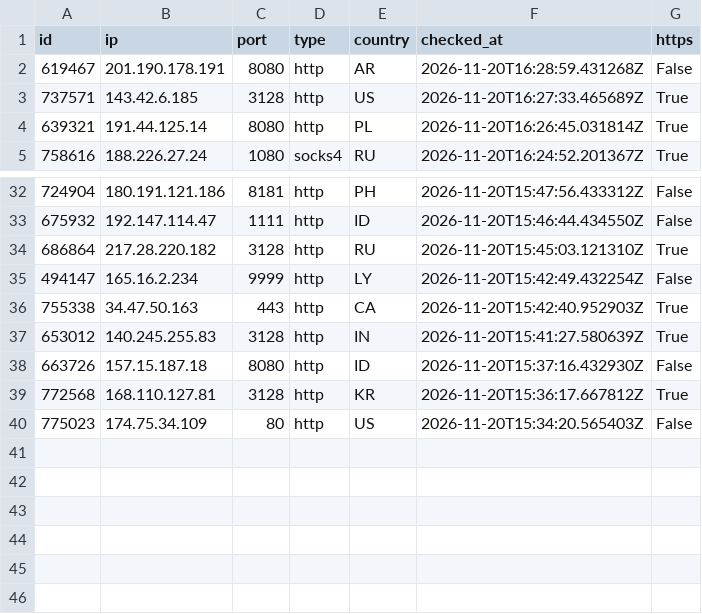
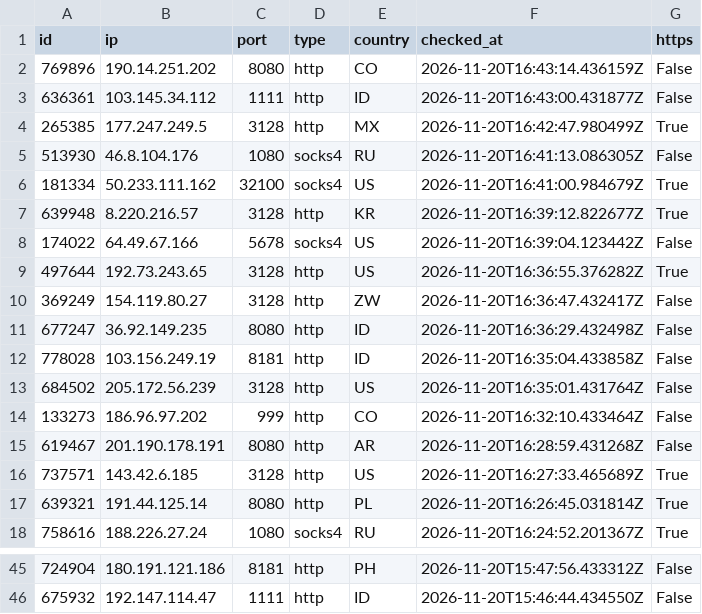
Before and after one commit to ShipHappensBro/Proxy-list, a CSV file: proxies.csv, drawn as a sheet; only a part is shown, gaps mark what is left out.

Commit message:
Update: 45 proxies | 2026-11-20 16:45:06.958800+00:00

```diff
--- a/proxies.csv
+++ b/proxies.csv
@@ -1,2 +1,15 @@
 id,ip,port,type,country,checked_at,https
+769896,190.14.251.202,8080,http,CO,2026-11-20T16:43:14.436159Z,False
+636361,103.145.34.112,1111,http,ID,2026-11-20T16:43:00.431877Z,False
+265385,177.247.249.5,3128,http,MX,2026-11-20T16:42:47.980499Z,True
+513930,46.8.104.176,1080,socks4,RU,2026-11-20T16:41:13.086305Z,False
+181334,50.233.111.162,32100,socks4,US,2026-11-20T16:41:00.984679Z,True
+639948,8.220.216.57,3128,http,KR,2026-11-20T16:39:12.822677Z,True
+174022,64.49.67.166,5678,socks4,US,2026-11-20T16:39:04.123442Z,False
+497644,192.73.243.65,3128,http,US,2026-11-20T16:36:55.376282Z,True
+369249,154.119.80.27,3128,http,ZW,2026-11-20T16:36:47.432417Z,False
+677247,36.92.149.235,8080,http,ID,2026-11-20T16:36:29.432498Z,False
+778028,103.156.249.19,8181,http,ID,2026-11-20T16:35:04.433858Z,False
+684502,205.172.56.239,3128,http,US,2026-11-20T16:35:01.431764Z,False
+133273,186.96.97.202,999,http,CO,2026-11-20T16:32:10.433464Z,False
 619467,201.190.178.191,8080,http,AR,2026-11-20T16:28:59.431268Z,False
@@ -33,8 +46 @@
 675932,192.147.114.47,1111,http,ID,2026-11-20T15:46:44.434550Z,False
-686864,217.28.220.182,3128,http,RU,2026-11-20T15:45:03.121310Z,True
-494147,165.16.2.234,9999,http,LY,2026-11-20T15:42:49.432254Z,False
-755338,34.47.50.163,443,http,CA,2026-11-20T15:42:40.952903Z,True
-653012,140.245.255.83,3128,http,IN,2026-11-20T15:41:27.580639Z,True
-663726,157.15.187.18,8080,http,ID,2026-11-20T15:37:16.432930Z,False
-772568,168.110.127.81,3128,http,KR,2026-11-20T15:36:17.667812Z,True
-775023,174.75.34.109,80,http,US,2026-11-20T15:34:20.565403Z,False
```
Also changed, not shown: 5 other files.
